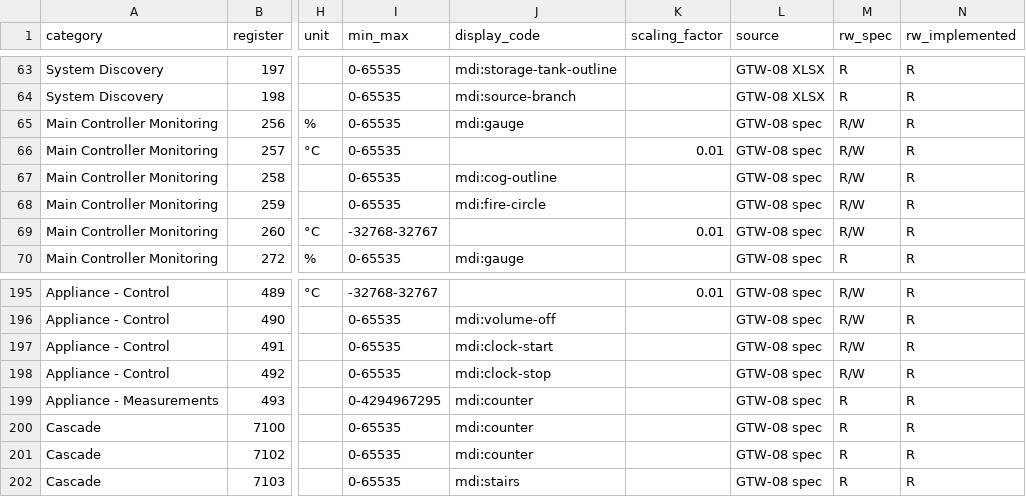
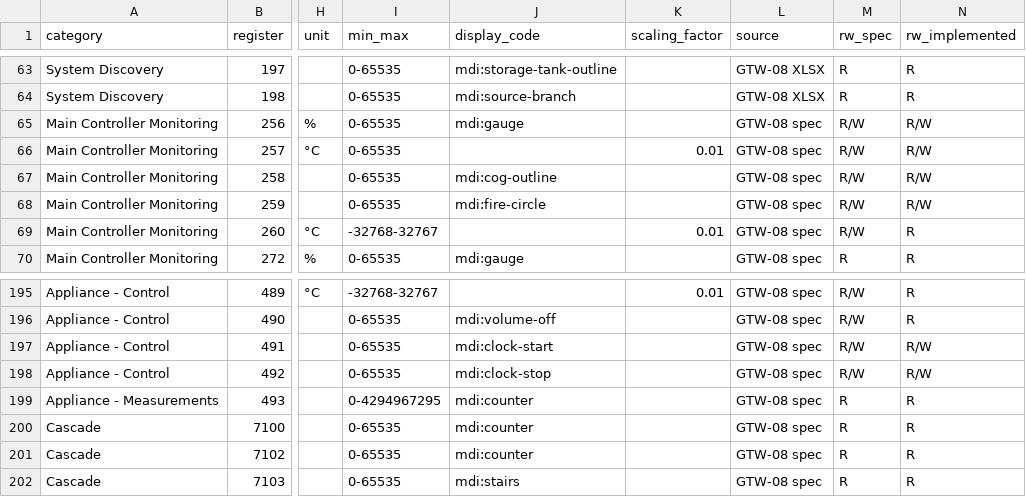
Before and after one commit to der-seemann/ha-broetje, a CSV file: custom_components/broetje_heating/register_map.csv, drawn as a sheet; only a part is shown, gaps mark what is left out; the diff names each change by its address in the sheet, - before the commit and + after, or states it on an @@ line.

Commit message:
Add writable Brötje register entities

```diff
--- a/custom_components/broetje_heating/register_map.csv
+++ b/custom_components/broetje_heating/register_map.csv
-N65:N68 (rw_implemented): R
+N65:N68 (rw_implemented): R/W
-N197:N198 (rw_implemented): R
+N197:N198 (rw_implemented): R/W
```
Also changed, not shown: 15 other files.
